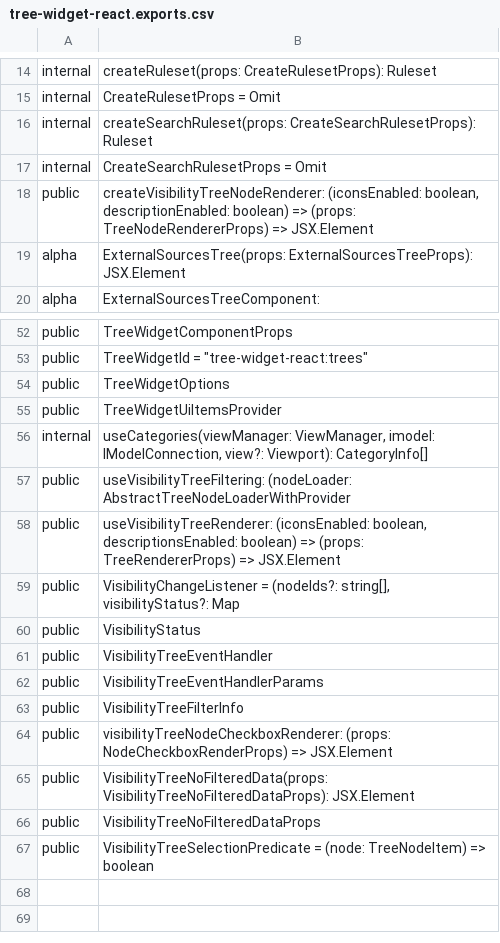
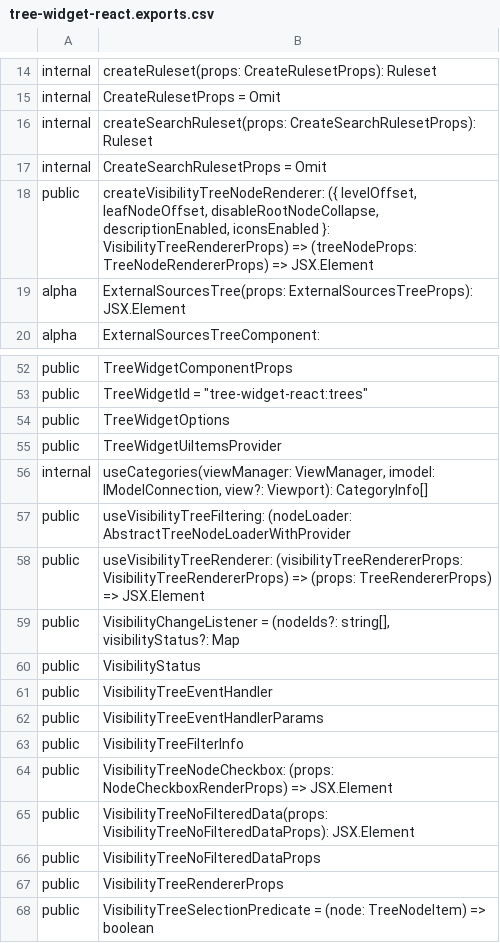
Before and after one commit to iTwin/viewer-components-react, a CSV file: common/api/summary/tree-widget-react.exports.csv, drawn as a sheet; only a part is shown, gaps mark what is left out.

```diff
--- a/common/api/summary/tree-widget-react.exports.csv
+++ b/common/api/summary/tree-widget-react.exports.csv
@@ -17,3 +17,3 @@ internal;createSearchRuleset(props: CreateSearchRulesetProps): Ruleset
 internal;CreateSearchRulesetProps = Omit
-public;createVisibilityTreeNodeRenderer: (iconsEnabled: boolean, descriptionEnabled: boolean) => (props: TreeNodeRendererProps) => JSX.Element
+public;createVisibilityTreeNodeRenderer: ({ levelOffset, leafNodeOffset, disableRootNodeCollapse, descriptionEnabled, iconsEnabled }: VisibilityTreeRendererProps) => (treeNodeProps: TreeNodeRendererProps) => JSX.Element
 alpha;ExternalSourcesTree(props: ExternalSourcesTreeProps): JSX.Element
@@ -57,3 +57,3 @@ internal;useCategories(viewManager: ViewManager, imodel: IModelConnection, view?
 public;useVisibilityTreeFiltering: (nodeLoader: AbstractTreeNodeLoaderWithProvider
-public;useVisibilityTreeRenderer: (iconsEnabled: boolean, descriptionsEnabled: boolean) => (props: TreeRendererProps) => JSX.Element
+public;useVisibilityTreeRenderer: (visibilityTreeRendererProps: VisibilityTreeRendererProps) => (props: TreeRendererProps) => JSX.Element
 public;VisibilityChangeListener = (nodeIds?: string[], visibilityStatus?: Map
@@ -63,5 +63,6 @@ public;VisibilityTreeEventHandlerParams
 public;VisibilityTreeFilterInfo
-public;visibilityTreeNodeCheckboxRenderer: (props: NodeCheckboxRenderProps) => JSX.Element
+public;VisibilityTreeNodeCheckbox: (props: NodeCheckboxRenderProps) => JSX.Element
 public;VisibilityTreeNoFilteredData(props: VisibilityTreeNoFilteredDataProps): JSX.Element
 public;VisibilityTreeNoFilteredDataProps
+public;VisibilityTreeRendererProps
 public;VisibilityTreeSelectionPredicate = (node: TreeNodeItem) => boolean
```
Also changed, not shown: 7 other files.
